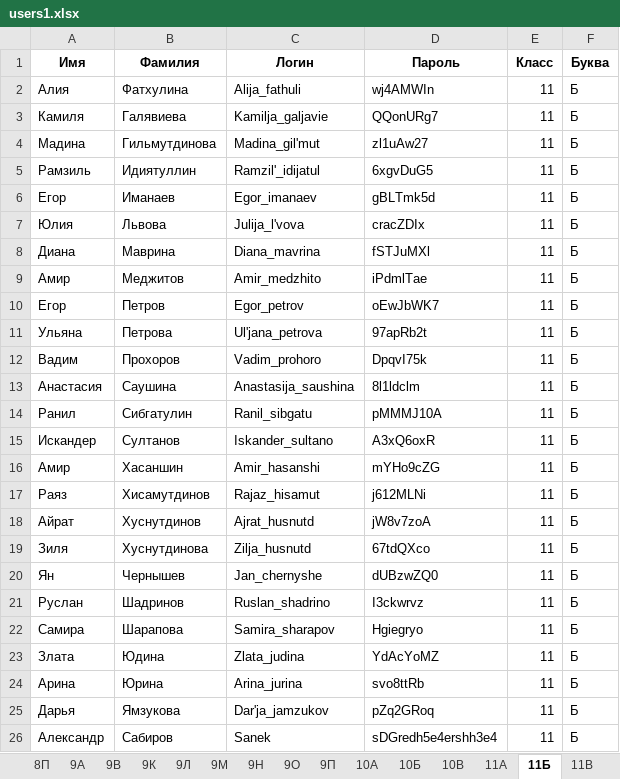
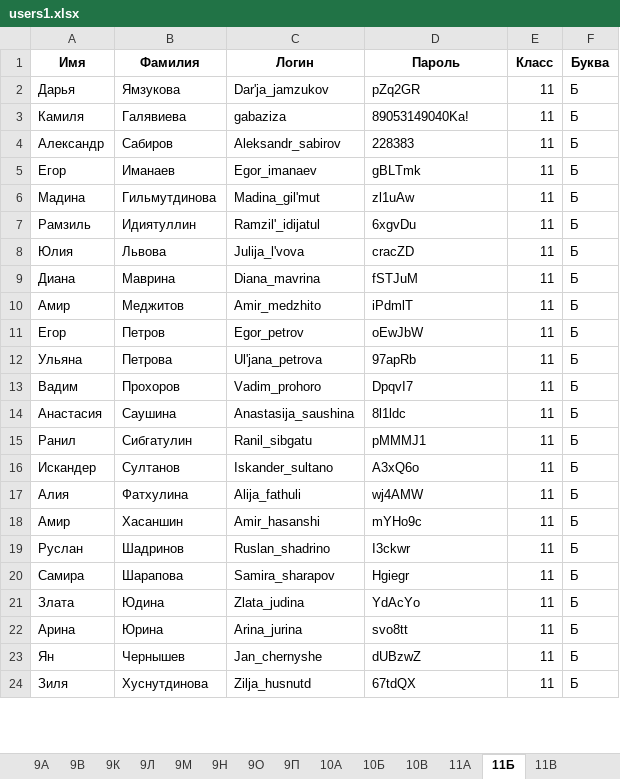
Before and after one commit to Vubni/School-hub, an Excel workbook: users1.xlsx, sheet 11Б, drawn as a sheet; only a part is shown; values as stored, in another font and other column widths than the file's, no borders; removed rows and columns are numbered as before the commit, all else as after; the diff covers the shown part only; the diff names each change by its address in the sheet, - before the commit and + after, or states it on an @@ line.

```diff
--- a/users1.xlsx (sheet 11Б)
+++ b/users1.xlsx (sheet 11Б)
-sheet tab: 8П
-row 2: Алия | Фатхулина | Alija_fathuli | wj4AMWIn | 11 | Б
+row 2: Дарья | Ямзукова | Dar'ja_jamzukov | pZq2GR | 11 | Б
-C3 (Логин): Kamilja_galjavie
+C3 (Логин): gabaziza
-D3 (Пароль): QQonURg7
+D3 (Пароль): 89053149040Ka!
+row 4: Александр | Сабиров | Aleksandr_sabirov | 228383 | 11 | Б
+row 5: Егор | Иманаев | Egor_imanaev | gBLTmk | 11 | Б
-D6 (Пароль): zl1uAw27
+D6 (Пароль): zl1uAw
-D7 (Пароль): 6xgvDuG5
+D7 (Пароль): 6xgvDu
-row 6: Егор | Иманаев | Egor_imanaev | gBLTmk5d | 11 | Б
-D8 (Пароль): cracZDIx
+D8 (Пароль): cracZD
-D9 (Пароль): fSTJuMXl
+D9 (Пароль): fSTJuM
-D10 (Пароль): iPdmlTae
+D10 (Пароль): iPdmlT
-D11 (Пароль): oEwJbWK7
+D11 (Пароль): oEwJbW
-D12 (Пароль): 97apRb2t
+D12 (Пароль): 97apRb
-D13 (Пароль): DpqvI75k
+D13 (Пароль): DpqvI7
-D14 (Пароль): 8l1ldclm
+D14 (Пароль): 8l1ldc
-D15 (Пароль): pMMMJ10A
+D15 (Пароль): pMMMJ1
-D16 (Пароль): A3xQ6oxR
+D16 (Пароль): A3xQ6o
+row 17: Алия | Фатхулина | Alija_fathuli | wj4AMW | 11 | Б
-D18 (Пароль): mYHo9cZG
+D18 (Пароль): mYHo9c
-row 17: Раяз | Хисамутдинов | Rajaz_hisamut | j612MLNi | 11 | Б
-row 18: Айрат | Хуснутдинов | Ajrat_husnutd | jW8v7zoA | 11 | Б
-row 19: Зиля | Хуснутдинова | Zilja_husnutd | 67tdQXco | 11 | Б
-row 20: Ян | Чернышев | Jan_chernyshe | dUBzwZQ0 | 11 | Б
-D19 (Пароль): I3ckwrvz
+D19 (Пароль): I3ckwr
-D20 (Пароль): Hgiegryo
+D20 (Пароль): Hgiegr
-D21 (Пароль): YdAcYoMZ
+D21 (Пароль): YdAcYo
-D22 (Пароль): svo8ttRb
+D22 (Пароль): svo8tt
-row 25: Дарья | Ямзукова | Dar'ja_jamzukov | pZq2GRoq | 11 | Б
-row 26: Александр | Сабиров | Sanek | sDGredh5e4ershh3e4 | 11 | Б
+row 23: Ян | Чернышев | Jan_chernyshe | dUBzwZ | 11 | Б
+row 24: Зиля | Хуснутдинова | Zilja_husnutd | 67tdQX | 11 | Б
```
Also changed, not shown: 5 added rows and 6 edited cells elsewhere in this sheet, sheet 11В, sheet 9П, sheet 9М, sheet 9А, sheet 9О, sheet 9Н, 7 more sheets, other sheet tabs, Временное расписание уроков 2025-2026.xlsx, 10 other files.
